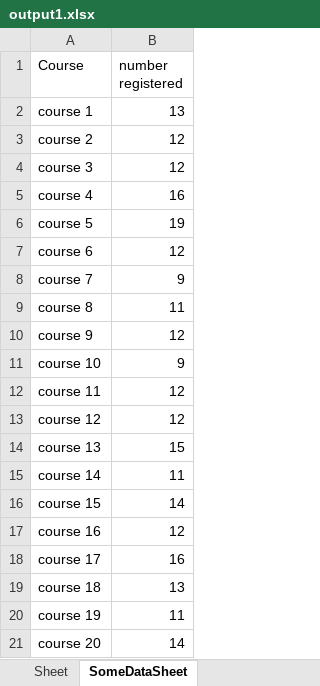
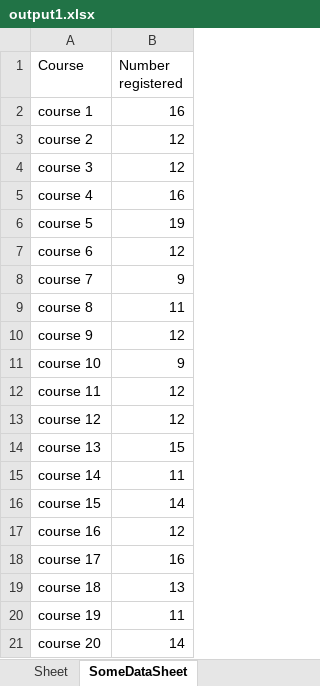
Before and after one commit to mouashmawy/CourseCounterMatrix, an Excel workbook: output1.xlsx, sheet SomeDataSheet, drawn as a sheet; values as stored, in another font and other column widths than the file's, no borders; the diff names each change by its address in the sheet, - before the commit and + after, or states it on an @@ line.

```diff
--- a/output1.xlsx (sheet SomeDataSheet)
+++ b/output1.xlsx (sheet SomeDataSheet)
-B1: number registered
+B1: Number registered
-B2 (Number registered): 13
+B2 (Number registered): 16
```
Also changed, not shown: sheet Sheet, inputExample.xlsx, 1 other file.
